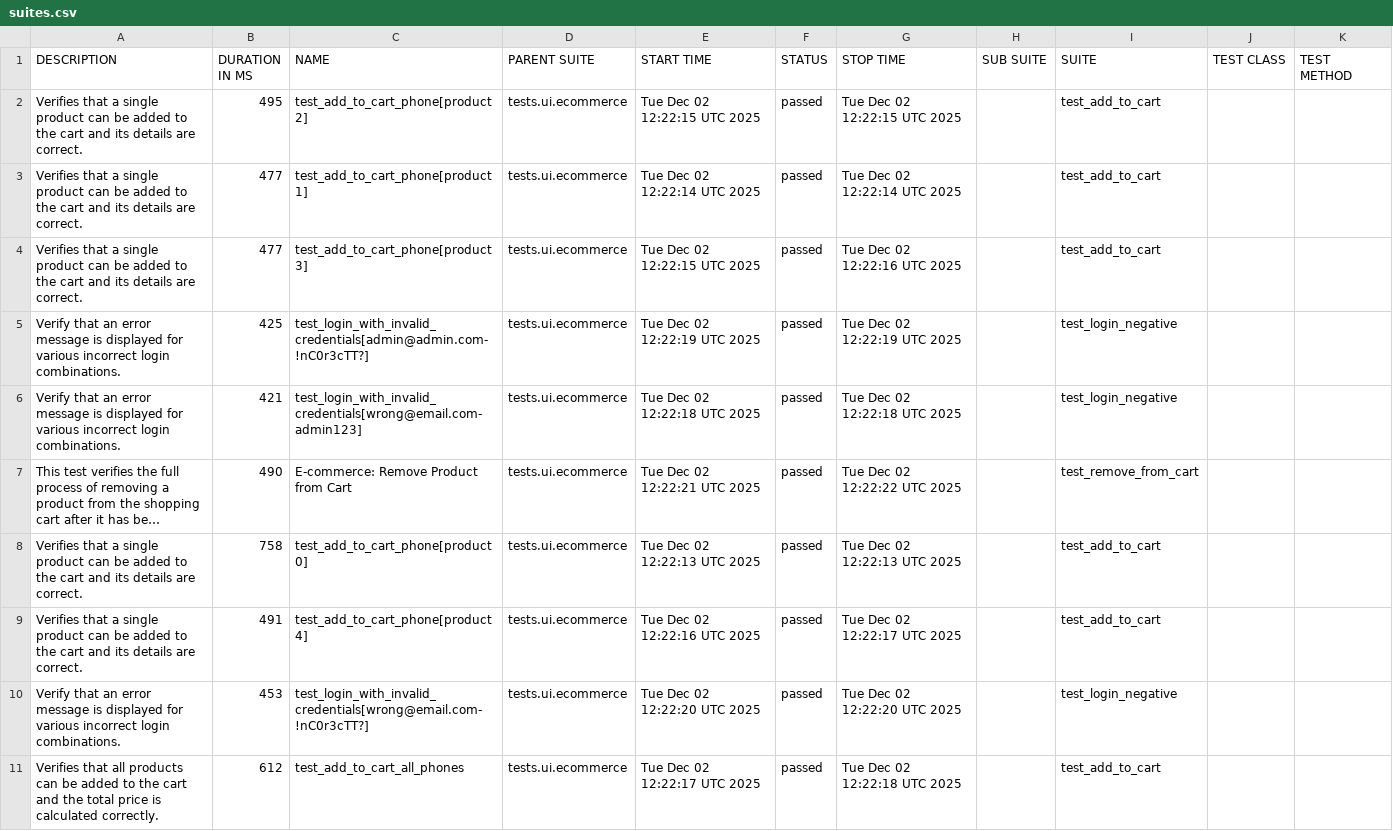
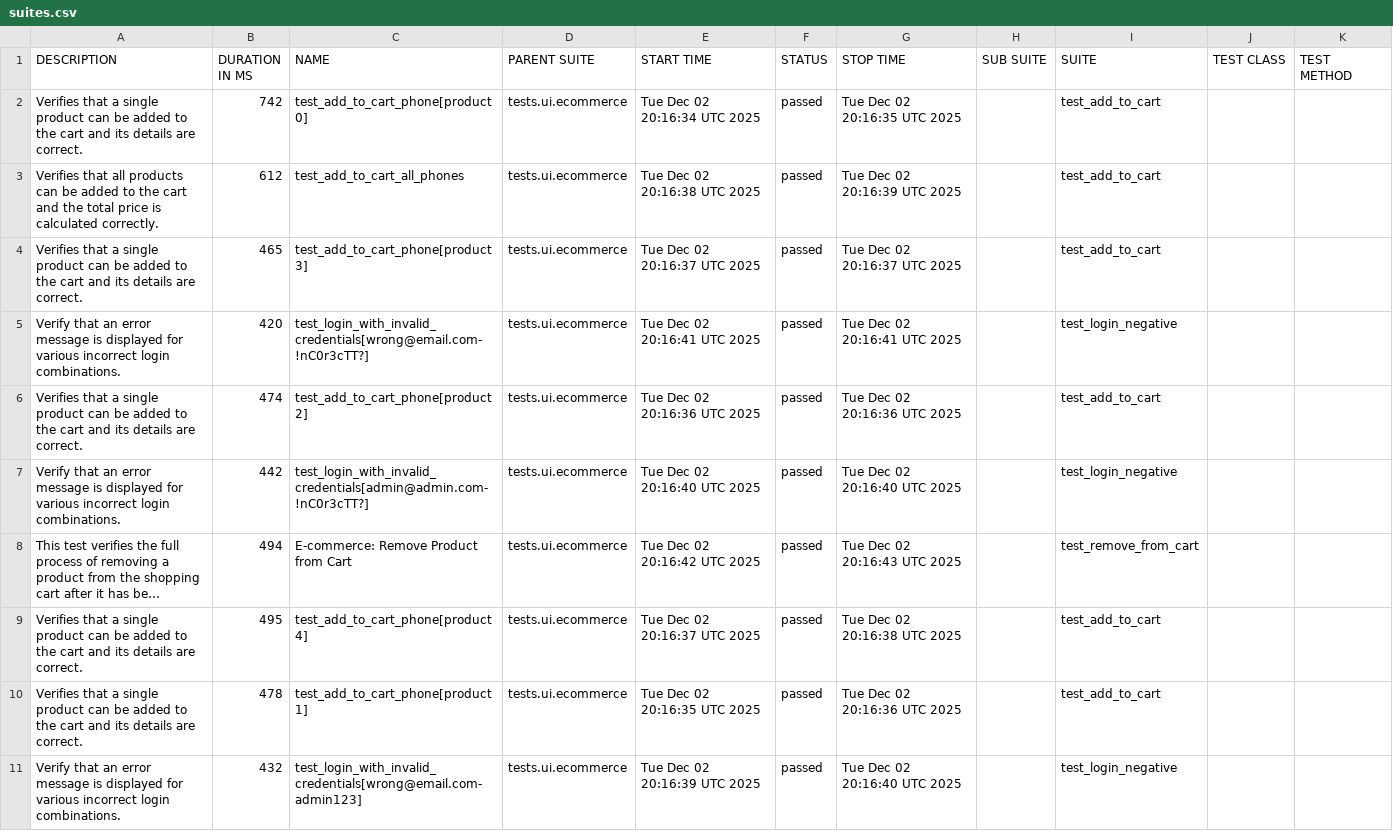
Before and after one commit to MateuszMagiera/qa_practice_ecommerce, a CSV file: data/suites.csv, drawn as a sheet; only a part is shown; long unchanged cells end in …; removed rows and columns are numbered as before the commit, all else as after; the diff covers the shown part only; the diff names each change by its address in the sheet, - before the commit and + after, or states it on an @@ line.

```diff
--- a/data/suites.csv
+++ b/data/suites.csv
-B2 (DURATION IN MS): 495
+B2 (DURATION IN MS): 742
-C2 (NAME): test_add_to_cart_phone[product2]
+C2 (NAME): test_add_to_cart_phone[product0]
-E2 (START TIME): Tue Dec 02 12:22:15 UTC 2025
+E2 (START TIME): Tue Dec 02 20:16:34 UTC 2025
-G2 (STOP TIME): Tue Dec 02 12:22:15 UTC 2025
+G2 (STOP TIME): Tue Dec 02 20:16:35 UTC 2025
-A3 (DESCRIPTION): Verifies that a single product can be added to the cart and its details are correct.
+A3 (DESCRIPTION): Verifies that all products can be added to the cart and the total price is calculated correctly.
-B3 (DURATION IN MS): 477
+B3 (DURATION IN MS): 612
-C3 (NAME): test_add_to_cart_phone[product1]
+C3 (NAME): test_add_to_cart_all_phones
-E3 (START TIME): Tue Dec 02 12:22:14 UTC 2025
+E3 (START TIME): Tue Dec 02 20:16:38 UTC 2025
-G3 (STOP TIME): Tue Dec 02 12:22:14 UTC 2025
+G3 (STOP TIME): Tue Dec 02 20:16:39 UTC 2025
-B4 (DURATION IN MS): 477
+B4 (DURATION IN MS): 465
-E4 (START TIME): Tue Dec 02 12:22:15 UTC 2025
+E4 (START TIME): Tue Dec 02 20:16:37 UTC 2025
-G4 (STOP TIME): Tue Dec 02 12:22:16 UTC 2025
+G4 (STOP TIME): Tue Dec 02 20:16:37 UTC 2025
+row 5: Verify that an error message is displayed for various incorrect login combinations. | 420 | test_login_with_invalid_credentials[wrong@email.com-!nC0r3cTT?] | tests.ui.ecommerce | Tue Dec 02 20:16:41 UTC 2025 | passed | Tue Dec 02 20:16:41 UTC 2025 |  | test_login_negative
+row 6: Verifies that a single product can be added to the cart and its details are correct. | 474 | test_add_to_cart_phone[product2] | tests.ui.ecommerce | Tue Dec 02 20:16:36 UTC 2025 | passed | Tue Dec 02 20:16:36 UTC 2025 |  | test_add_to_cart
-B7 (DURATION IN MS): 425
+B7 (DURATION IN MS): 442
-E7 (START TIME): Tue Dec 02 12:22:19 UTC 2025
+E7 (START TIME): Tue Dec 02 20:16:40 UTC 2025
-G7 (STOP TIME): Tue Dec 02 12:22:19 UTC 2025
+G7 (STOP TIME): Tue Dec 02 20:16:40 UTC 2025
-row 6: Verify that an error message is displayed for various incorrect login combinations. | 421 | test_login_with_invalid_credentials[wrong@email.com-admin123] | tests.ui.ecommerce | Tue Dec 02 12:22:18 UTC 2025 | passed | Tue Dec 02 12:22:18 UTC 2025 |  | test_login_negative
-B8 (DURATION IN MS): 490
+B8 (DURATION IN MS): 494
-E8 (START TIME): Tue Dec 02 12:22:21 UTC 2025
+E8 (START TIME): Tue Dec 02 20:16:42 UTC 2025
-G8 (STOP TIME): Tue Dec 02 12:22:22 UTC 2025
+G8 (STOP TIME): Tue Dec 02 20:16:43 UTC 2025
-row 8: Verifies that a single product can be added to the cart and its details are correct. | 758 | test_add_to_cart_phone[product0] | tests.ui.ecommerce | Tue Dec 02 12:22:13 UTC 2025 | passed | Tue Dec 02 12:22:13 UTC 2025 |  | test_add_to_cart
-B9 (DURATION IN MS): 491
+B9 (DURATION IN MS): 495
-E9 (START TIME): Tue Dec 02 12:22:16 UTC 2025
+E9 (START TIME): Tue Dec 02 20:16:37 UTC 2025
-G9 (STOP TIME): Tue Dec 02 12:22:17 UTC 2025
+G9 (STOP TIME): Tue Dec 02 20:16:38 UTC 2025
+row 10: Verifies that a single product can be added to the cart and its details are correct. | 478 | test_add_to_cart_phone[product1] | tests.ui.ecommerce | Tue Dec 02 20:16:35 UTC 2025 | passed | Tue Dec 02 20:16:36 UTC 2025 |  | test_add_to_cart
-B11 (DURATION IN MS): 453
+B11 (DURATION IN MS): 432
-C11 (NAME): test_login_with_invalid_credentials[wrong@email.com-!nC0r3cTT?]
+C11 (NAME): test_login_with_invalid_credentials[wrong@email.com-admin123]
-E11 (START TIME): Tue Dec 02 12:22:20 UTC 2025
+E11 (START TIME): Tue Dec 02 20:16:39 UTC 2025
-G11 (STOP TIME): Tue Dec 02 12:22:20 UTC 2025
+G11 (STOP TIME): Tue Dec 02 20:16:40 UTC 2025
-row 11: Verifies that all products can be added to the cart and the total price is calculated correctly. | 612 | test_add_to_cart_all_phones | tests.ui.ecommerce | Tue Dec 02 12:22:17 UTC 2025 | passed | Tue Dec 02 12:22:18 UTC 2025 |  | test_add_to_cart
```
Also changed, not shown: 3 edited cells elsewhere in this file, 58 other files.
